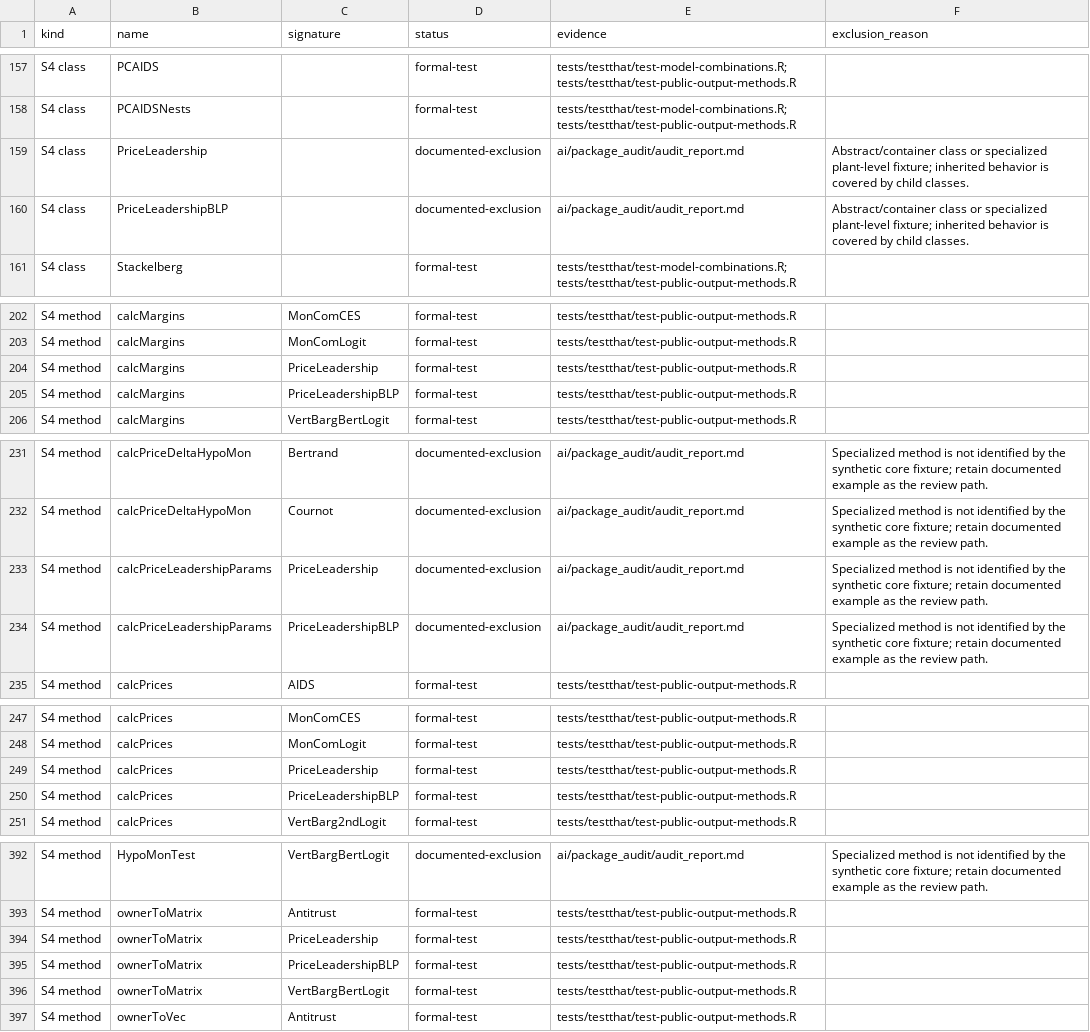
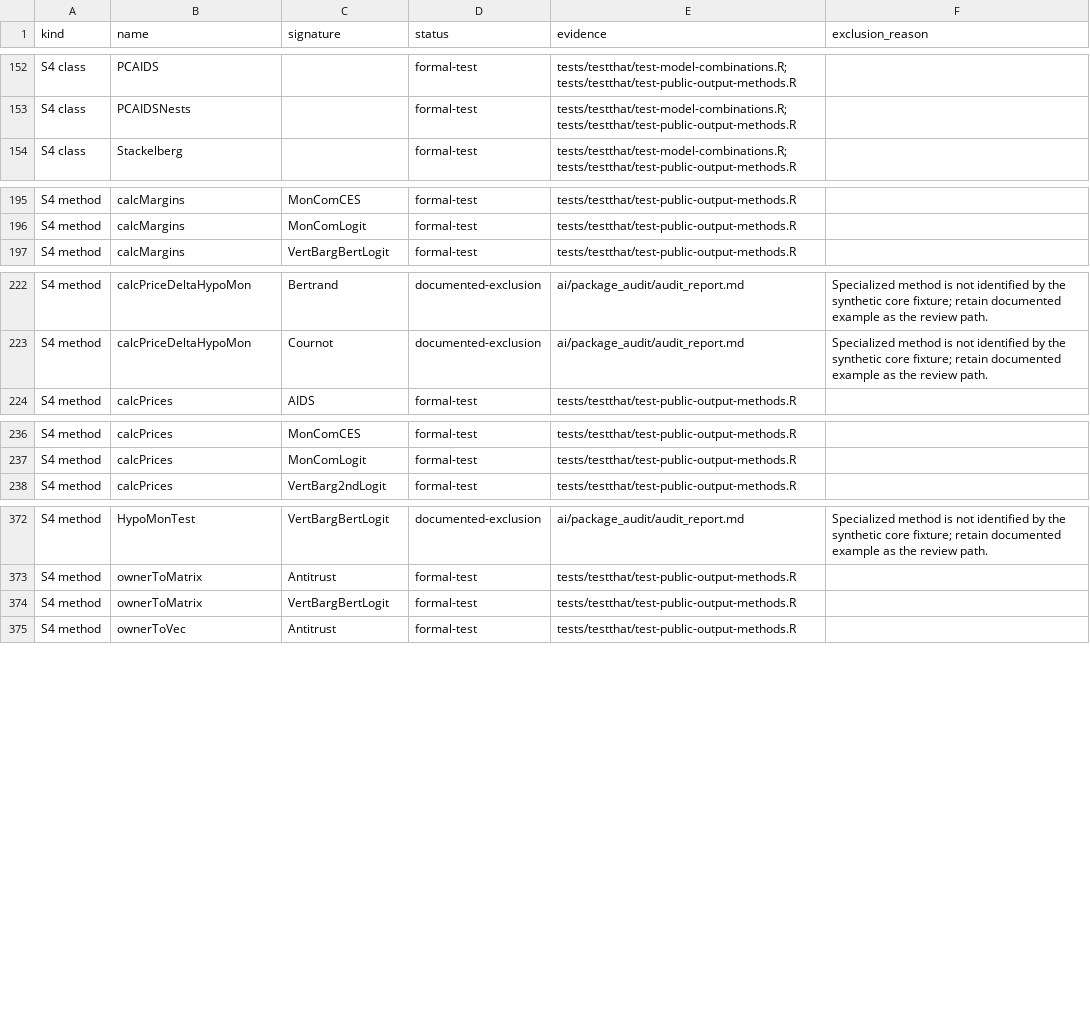
Before and after one commit to luciu5/antitrust, a CSV file: ai/package_audit/api_coverage.csv, drawn as a sheet; only a part is shown, gaps mark what is left out; the diff covers the shown part only.

Commit message:
Remove migrated coordinated-effects implementation
Removes PriceLeadership/PriceLeadershipBLP class definitions, ple()/
ple.blp(), calcPriceLeadershipParams, calcSlack, calcSupermarkup, and
the calcProducerSurplusGrimTrigger generic/method from PSMethods.R --
this functionality now lives in the coordination package. Also
removes the now-unused calcMeanval,LogitBLP-method (it had no callers
outside the removed PriceLeadershipBLP path; antitrust's own LogitBLP
calcSlopes method does not use it). PriceLeadershipBLP/ple.blp() are
deferred rather than migrated (see coordination's README for why).

Removes the two PriceLeadershipBLP-specific tests from
test-blp-integration-regressions.R and the now-fully-migrated
test-price-leadership-regressions.R. Updates the API coverage audit
fixture (ai/package_audit/api_coverage.csv) to drop the migrated
exports/classes/methods. Regenerates NAMESPACE and Rd files.

Retains LogitCournot and all core structural IO methods unchanged.

```diff
--- a/ai/package_audit/api_coverage.csv
+++ b/ai/package_audit/api_coverage.csv
@@ -158,4 +153,2 @@
 "S4 class","PCAIDSNests","","formal-test","tests/testthat/test-model-combinations.R; tests/testthat/test-public-output-methods.R",""
-"S4 class","PriceLeadership","","documented-exclusion","ai/package_audit/audit_report.md","Abstract/container class or specialized plant-level fixture; inherited behavior is covered by child classes."
-"S4 class","PriceLeadershipBLP","","documented-exclusion","ai/package_audit/audit_report.md","Abstract/container class or specialized plant-level fixture; inherited behavior is covered by child classes."
 "S4 class","Stackelberg","","formal-test","tests/testthat/test-model-combinations.R; tests/testthat/test-public-output-methods.R",""
@@ -203,4 +196,2 @@
 "S4 method","calcMargins","MonComLogit","formal-test","tests/testthat/test-public-output-methods.R",""
-"S4 method","calcMargins","PriceLeadership","formal-test","tests/testthat/test-public-output-methods.R",""
-"S4 method","calcMargins","PriceLeadershipBLP","formal-test","tests/testthat/test-public-output-methods.R",""
 "S4 method","calcMargins","VertBargBertLogit","formal-test","tests/testthat/test-public-output-methods.R",""
@@ -232,4 +223,2 @@
 "S4 method","calcPriceDeltaHypoMon","Cournot","documented-exclusion","ai/package_audit/audit_report.md","Specialized method is not identified by the synthetic core fixture; retain documented example as the review path."
-"S4 method","calcPriceLeadershipParams","PriceLeadership","documented-exclusion","ai/package_audit/audit_report.md","Specialized method is not identified by the synthetic core fixture; retain documented example as the review path."
-"S4 method","calcPriceLeadershipParams","PriceLeadershipBLP","documented-exclusion","ai/package_audit/audit_report.md","Specialized method is not identified by the synthetic core fixture; retain documented example as the review path."
 "S4 method","calcPrices","AIDS","formal-test","tests/testthat/test-public-output-methods.R",""
@@ -248,4 +237,2 @@
 "S4 method","calcPrices","MonComLogit","formal-test","tests/testthat/test-public-output-methods.R",""
-"S4 method","calcPrices","PriceLeadership","formal-test","tests/testthat/test-public-output-methods.R",""
-"S4 method","calcPrices","PriceLeadershipBLP","formal-test","tests/testthat/test-public-output-methods.R",""
 "S4 method","calcPrices","VertBarg2ndLogit","formal-test","tests/testthat/test-public-output-methods.R",""
@@ -393,4 +373,2 @@
 "S4 method","ownerToMatrix","Antitrust","formal-test","tests/testthat/test-public-output-methods.R",""
-"S4 method","ownerToMatrix","PriceLeadership","formal-test","tests/testthat/test-public-output-methods.R",""
-"S4 method","ownerToMatrix","PriceLeadershipBLP","formal-test","tests/testthat/test-public-output-methods.R",""
 "S4 method","ownerToMatrix","VertBargBertLogit","formal-test","tests/testthat/test-public-output-methods.R",""
```
Also changed, not shown: 12 removed rows elsewhere in this file, 18 other files.
